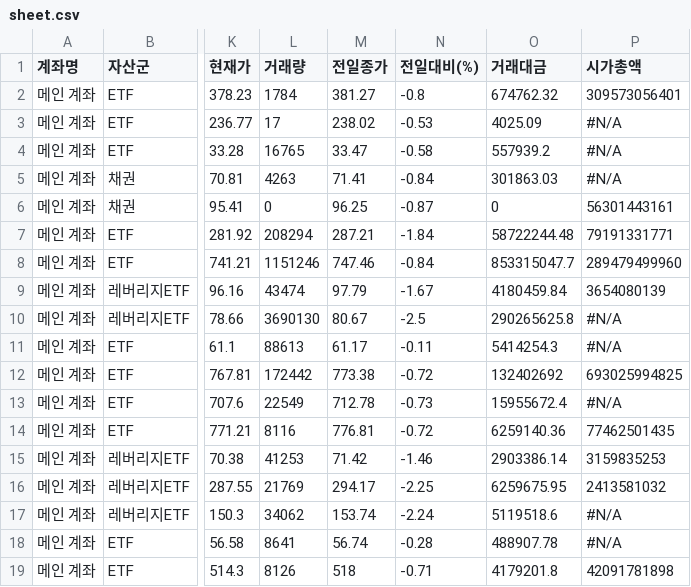
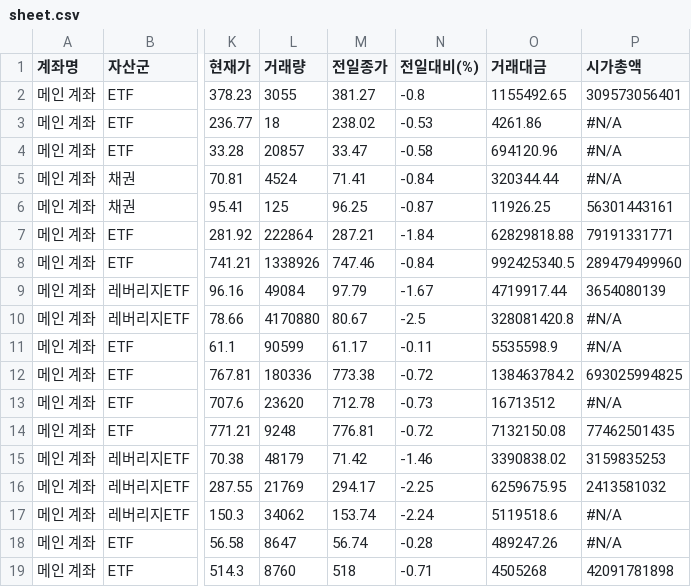
Before and after one commit to yr857511-cpu/INVESTLAB, a CSV file: sheet.csv, drawn as a sheet; only a part is shown, gaps mark what is left out; the diff covers the shown part only; the diff names each change by its address in the sheet, - before the commit and + after, or states it on an @@ line.

```diff
--- a/sheet.csv
+++ b/sheet.csv
-L2 (거래량): 1784
+L2 (거래량): 3055
-O2 (거래대금): 674762.32
+O2 (거래대금): 1155492.65
-L3 (거래량): 17
+L3 (거래량): 18
-O3 (거래대금): 4025.09
+O3 (거래대금): 4261.86
-L4 (거래량): 16765
+L4 (거래량): 20857
-O4 (거래대금): 557939.2
+O4 (거래대금): 694120.96
-L5 (거래량): 4263
+L5 (거래량): 4524
-O5 (거래대금): 301863.03
+O5 (거래대금): 320344.44
-L6 (거래량): 0
+L6 (거래량): 125
-O6 (거래대금): 0
+O6 (거래대금): 11926.25
-L7 (거래량): 208294
+L7 (거래량): 222864
-O7 (거래대금): 58722244.48
+O7 (거래대금): 62829818.88
-L8 (거래량): 1151246
+L8 (거래량): 1338926
-O8 (거래대금): 853315047.7
+O8 (거래대금): 992425340.5
-L9 (거래량): 43474
+L9 (거래량): 49084
-O9 (거래대금): 4180459.84
+O9 (거래대금): 4719917.44
-L10 (거래량): 3690130
+L10 (거래량): 4170880
-O10 (거래대금): 290265625.8
+O10 (거래대금): 328081420.8
-L11 (거래량): 88613
+L11 (거래량): 90599
-O11 (거래대금): 5414254.3
+O11 (거래대금): 5535598.9
-L12 (거래량): 172442
+L12 (거래량): 180336
-O12 (거래대금): 132402692
+O12 (거래대금): 138463784.2
-L13 (거래량): 22549
+L13 (거래량): 23620
-O13 (거래대금): 15955672.4
+O13 (거래대금): 16713512
-L14 (거래량): 8116
+L14 (거래량): 9248
-O14 (거래대금): 6259140.36
+O14 (거래대금): 7132150.08
-L15 (거래량): 41253
+L15 (거래량): 48179
-O15 (거래대금): 2903386.14
+O15 (거래대금): 3390838.02
-L18 (거래량): 8641
+L18 (거래량): 8647
-O18 (거래대금): 488907.78
+O18 (거래대금): 489247.26
-L19 (거래량): 8126
+L19 (거래량): 8760
-O19 (거래대금): 4179201.8
+O19 (거래대금): 4505268
```
Also changed, not shown: 88 edited cells elsewhere in this file.
